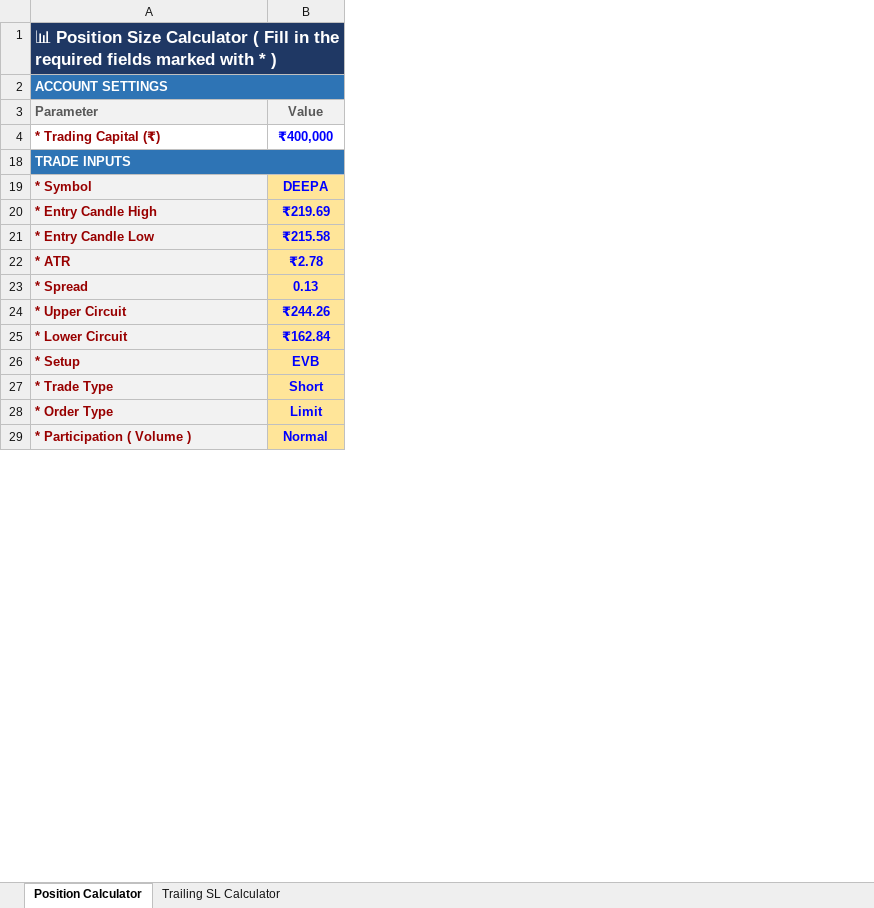
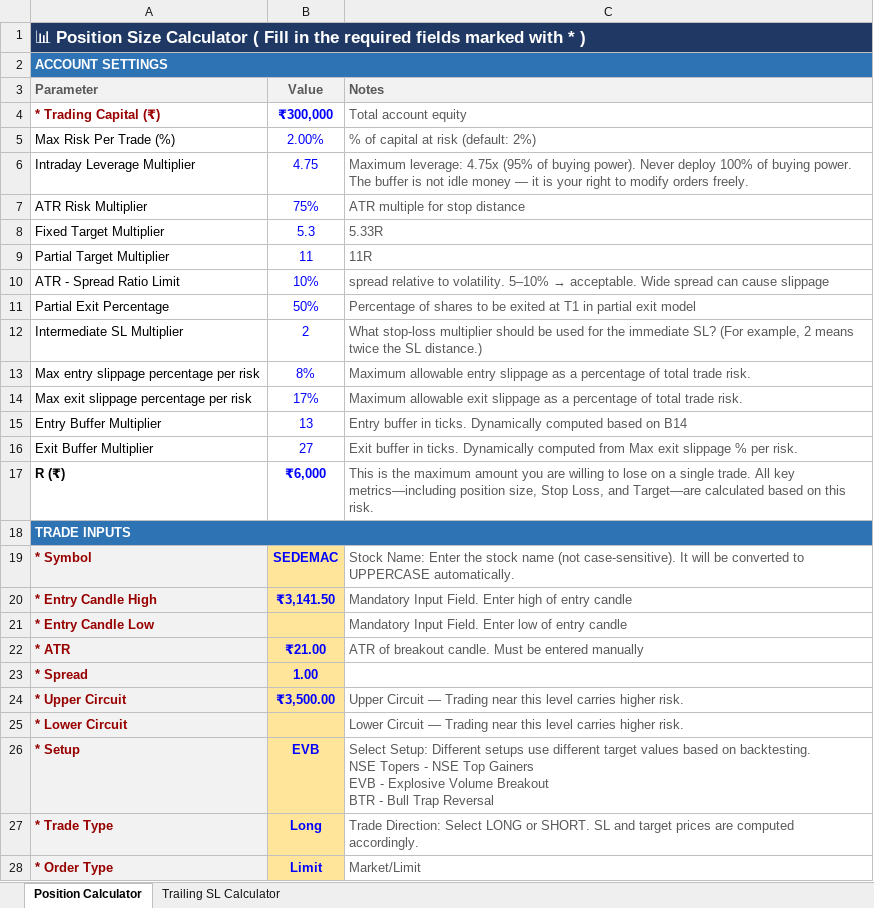
Before and after one commit to ishaqv/Tortoise-Trading-Lab, an Excel workbook: Position Size Calculator.xlsx, sheet Position Calculator, drawn as a sheet; only a part is shown; values as stored, in another font and other column widths than the file's, no borders; charts and pictures and conditional formats not drawn; removed rows and columns are numbered as before the commit, all else as after; ↵ is a line break in a cell; the diff covers the shown part only; the diff names each change by its address in the sheet, - before the commit and + after, or states it on an @@ line.

```diff
--- a/Position Size Calculator.xlsx (sheet Position Calculator)
+++ b/Position Size Calculator.xlsx (sheet Position Calculator)
@@ column C (Notes) unhidden, row 4: Total account equity; rows 19-28: Stock Name: Enter the stock name (not case-sensitive). It will be converted to UPPERCASE automatically. | Mandatory Input Field. Enter high of entry candle | Mandatory Input Field. Enter low of entry candle | ATR of breakout candle. Must be entered manually |  | Upper Circuit — Trading near this level carries higher risk. | Lower Circuit — Trading near this level carries higher risk. | Select Setup: Different setups use different target values based on backtesting. ↵ NSE Topers - NSE Top Gainers ↵ EVB - Explosive Volume Breakout ↵ BTR - Bull Trap Reversal | Trade Direction: Select LONG or SHORT. SL and target prices are computed accordingly. | Market/Limit @@
-B4 (Value): ₹400,000
+B4 (Value): ₹300,000
+row 5: Max Risk Per Trade (%) | 2.00% | % of capital at risk (default: 2%)
+row 6: Intraday Leverage Multiplier | 4.75 | Maximum leverage: 4.75x (95% of buying power). Never deploy 100% of buying power. The buffer is not idle money — it is your right to modify orders freely.
+row 7: ATR Risk Multiplier | 75% | ATR multiple for stop distance
+row 8: Fixed Target Multiplier | 5.3 | 5.33R
+row 9: Partial Target Multiplier | 11 | 11R
+row 10: ATR - Spread Ratio Limit | 10% | spread relative to volatility. 5–10% → acceptable. Wide spread can cause slippage
+row 11: Partial Exit Percentage | 50% | Percentage of shares to be exited at T1 in partial exit model
+row 12: Intermediate SL Multiplier | 2 | What stop-loss multiplier should be used for the immediate SL? (For example, 2 means twice the SL distance.)
+row 13: Max entry slippage percentage per risk | 8% | Maximum allowable entry slippage as a percentage of total trade risk.
+row 14: Max exit slippage percentage per risk | 17% | Maximum allowable exit slippage as a percentage of total trade risk.
+row 15: Entry Buffer Multiplier | 13 | Entry buffer in ticks. Dynamically computed based on B14
+row 16: Exit Buffer Multiplier | 27 | Exit buffer in ticks. Dynamically computed from Max exit slippage % per risk.
+row 17: R (₹) | ₹6,000 | This is the maximum amount you are willing to lose on a single trade. All key metrics—including position size, Stop Loss, and Target—are calculated based on this risk.
-B19 (Value): DEEPA
+B19 (Value): SEDEMAC
-B20 (Value): ₹219.69
+B20 (Value): ₹3,141.50
-B21 (Value): ₹215.58
+B21 (Value): (empty)
-B22 (Value): ₹2.78
+B22 (Value): ₹21.00
-B23 (Value): 0.13
+B23 (Value): 1.00
-B24 (Value): ₹244.26
+B24 (Value): ₹3,500.00
-B25 (Value): ₹162.84
+B25 (Value): (empty)
-B27 (Value): Short
+B27 (Value): Long
-row 29: * Participation ( Volume ) | Normal
```
Also changed, not shown: 1 added row, 4 removed rows and 16 edited cells elsewhere in this sheet, sheet Trailing SL Calculator, hidden cells, 2 other files.
